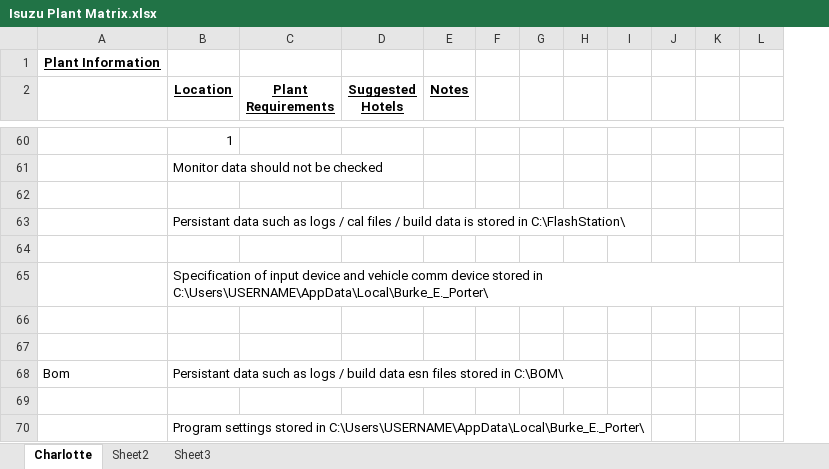
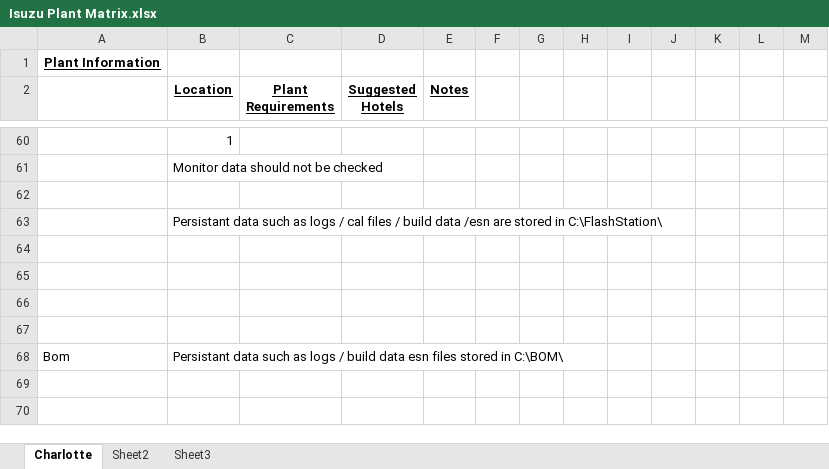
Before and after one commit to MikeMcNamara-Ascential/CCRTCommon3700, an Excel workbook: Source/Isuzu/Isuzu Plant Matrix.xlsx, sheet Charlotte, drawn as a sheet; only a part is shown, gaps mark what is left out; values as stored, in another font and other column widths than the file's, no borders; removed rows and columns are numbered as before the commit, all else as after; rows hold the shown columns only; the diff covers the shown part only; the diff names each change by its address in the sheet, - before the commit and + after, or states it on an @@ line.

```diff
--- a/Source/Isuzu/Isuzu Plant Matrix.xlsx (sheet Charlotte)
+++ b/Source/Isuzu/Isuzu Plant Matrix.xlsx (sheet Charlotte)
-column H, empty
+column H, empty
+column J, empty
-B63 (Location): …build data is stored in…
+B63 (Location): …build data /esn are stored in…
-B65 (Location): Specification of input device and vehicle comm device stored in C:\Users\USERNAME\AppData\Local\Burke_E._Porter\
+B65 (Location): (empty)
-row 69: (empty)
-row 70:  | Program settings stored in C:\Users\USERNAME\AppData\Local\Burke_E._Porter\
```
Also changed, not shown: 3 added rows, 3 removed rows and 19 edited cells elsewhere in this sheet.
